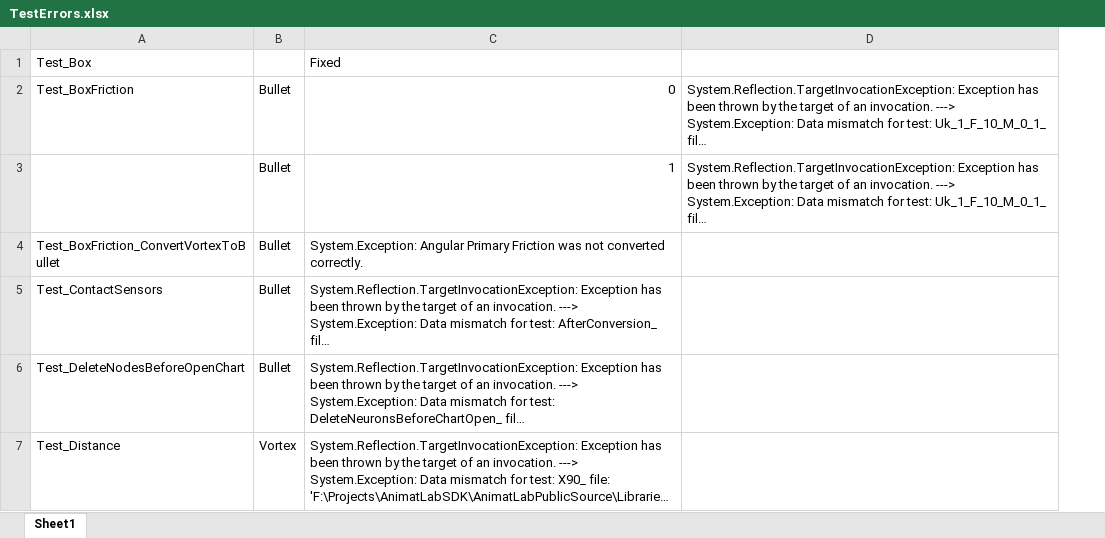
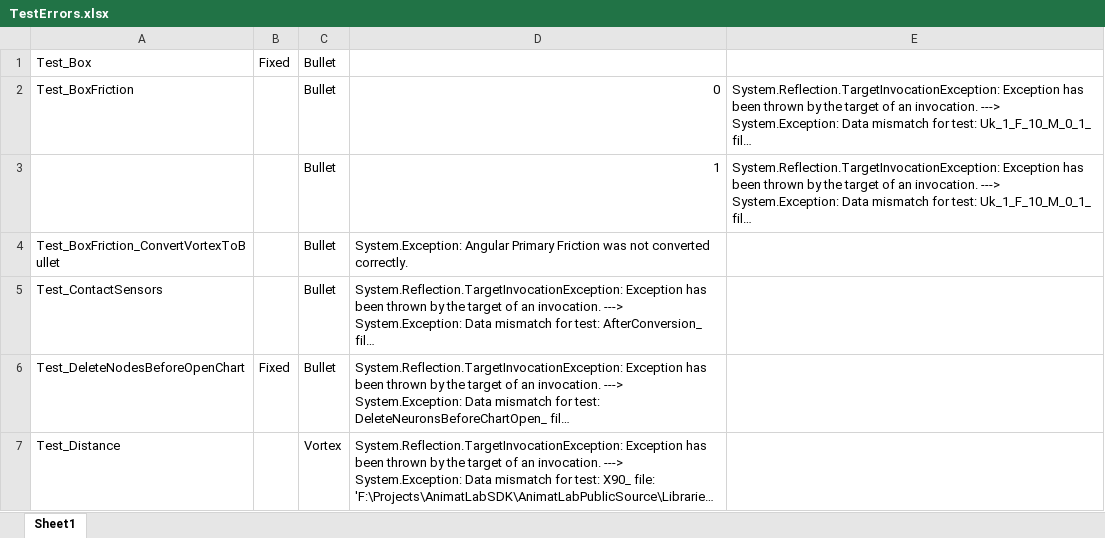
Before and after one commit to NeuroRoboticTech/AnimatLabPublicSource, an Excel workbook: Libraries/AnimatTesting/TestErrors.xlsx, sheet Sheet1, drawn as a sheet; only a part is shown; long unchanged cells end in …; values as stored, in another font and other column widths than the file's, no borders; addresses are those after the commit; the diff covers the shown part only; the diff names each change by its address in the sheet, - before the commit and + after, or states it on an @@ line.

Commit message:
Got several of the bullet tests working again.

```diff
--- a/Libraries/AnimatTesting/TestErrors.xlsx (sheet Sheet1)
+++ b/Libraries/AnimatTesting/TestErrors.xlsx (sheet Sheet1)
+column B, rows 1-6: Fixed |  |  |  |  | Fixed
-C1: (empty)
+C1: Bullet
-D1: Fixed
+D1: (empty)
```
Also changed, not shown: 15 edited cells elsewhere in this sheet, 53 other files.
